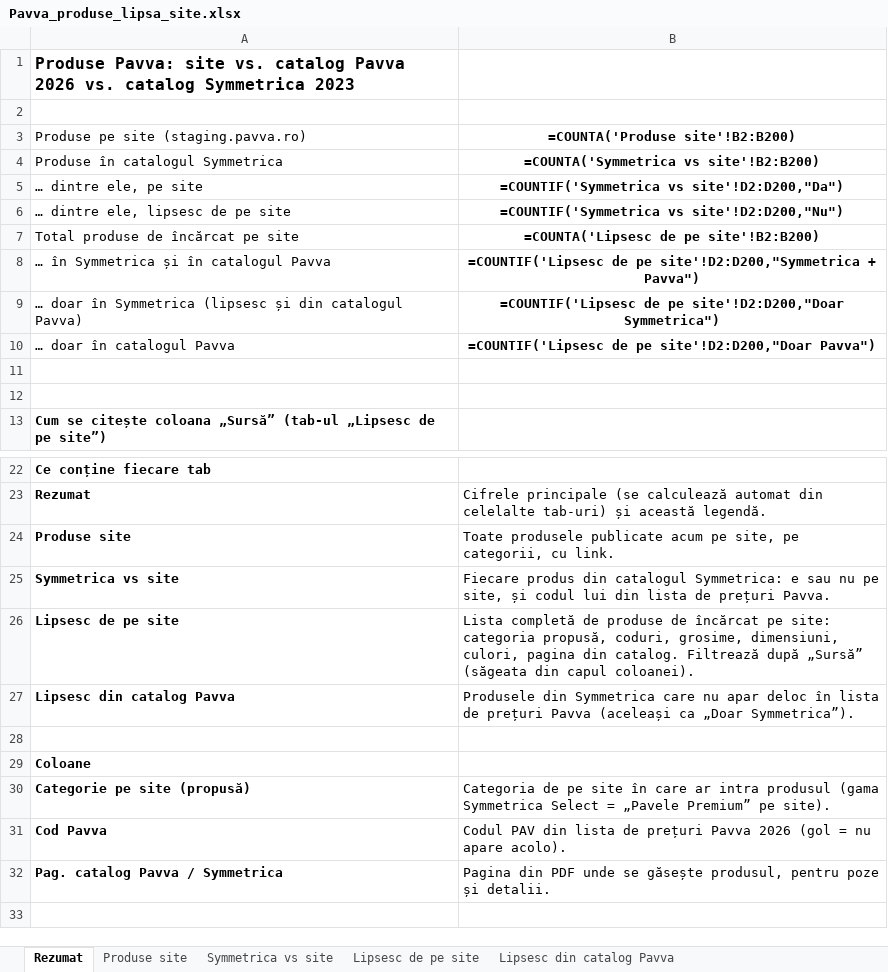
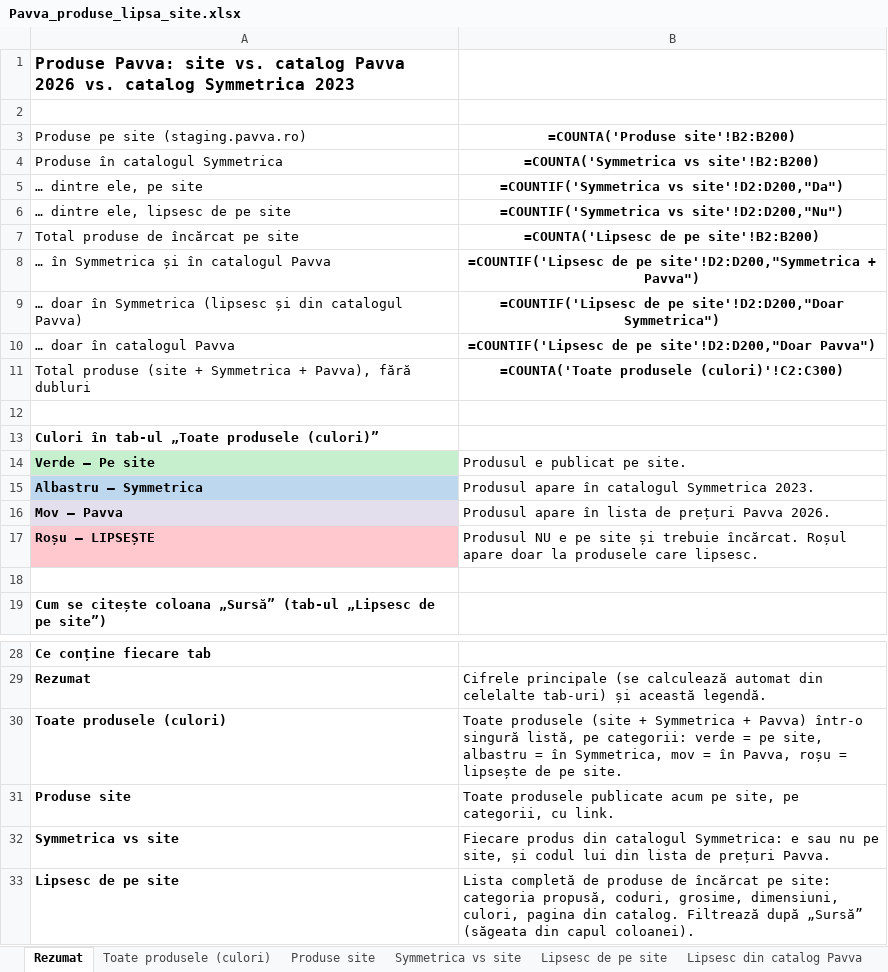
Before and after one commit to eddyqqqq/github-slideshow, an Excel workbook: analiza/Pavva_produse_lipsa_site.xlsx, sheet Rezumat, drawn as a sheet; only a part is shown, gaps mark what is left out; the shorter side is filled out with more unchanged rows; values as stored, in another font and other column widths than the file's, no borders; formulas without a stored value are shown as written; the diff names each change by its address in the sheet, - before the commit and + after, or states it on an @@ line.

```diff
--- a/analiza/Pavva_produse_lipsa_site.xlsx (sheet Rezumat)
+++ b/analiza/Pavva_produse_lipsa_site.xlsx (sheet Rezumat)
+sheet tab: Toate produsele (culori)
+row 11: Total produse (site + Symmetrica + Pavva), fără dubluri | =COUNTA('Toate produsele (culori)'!C2:C300)
+row 13: Culori în tab-ul „Toate produsele (culori)”
+row 14: Verde – Pe site | Produsul e publicat pe site.
+row 15: Albastru – Symmetrica | Produsul apare în catalogul Symmetrica 2023.
+row 16: Mov – Pavva | Produsul apare în lista de prețuri Pavva 2026.
+row 17: Roșu – LIPSEȘTE | Produsul NU e pe site și trebuie încărcat. Roșul apare doar la produsele care lipsesc.
+row 30: Toate produsele (culori) | Toate produsele (site + Symmetrica + Pavva) într-o singură listă, pe categorii: verde = pe site, albastru = în Symmetrica, mov = în Pavva, roșu = lipsește de pe site.
```
